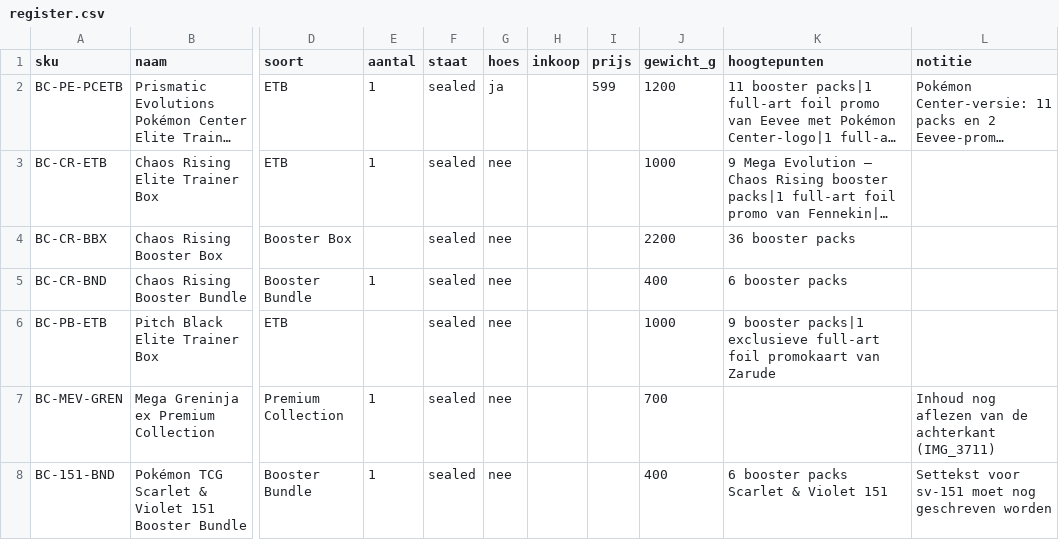
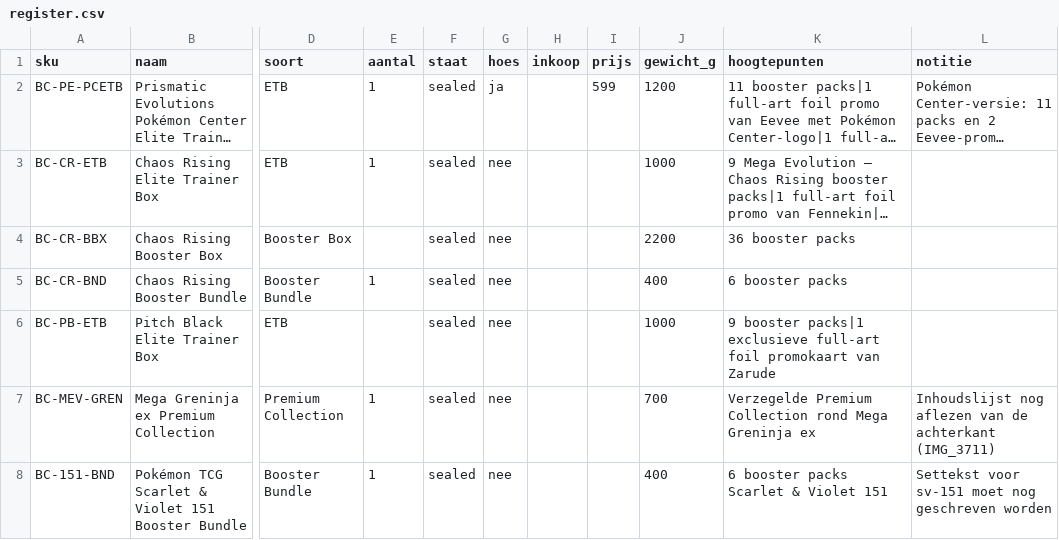
Before and after one commit to edwardgijswijt-byte/vloerenoffertepro, a CSV file: brams-collectibles/register.csv, drawn as a sheet; only a part is shown, gaps mark what is left out; long unchanged cells end in …; the diff names each change by its address in the sheet, - before the commit and + after, or states it on an @@ line.

```diff
--- a/brams-collectibles/register.csv
+++ b/brams-collectibles/register.csv
-K7 (hoogtepunten): (empty)
+K7 (hoogtepunten): Verzegelde Premium Collection rond Mega Greninja ex
-L7 (notitie): Inhoud nog aflezen…
+L7 (notitie): Inhoudslijst nog aflezen…
```
Also changed, not shown: 3 other files.
